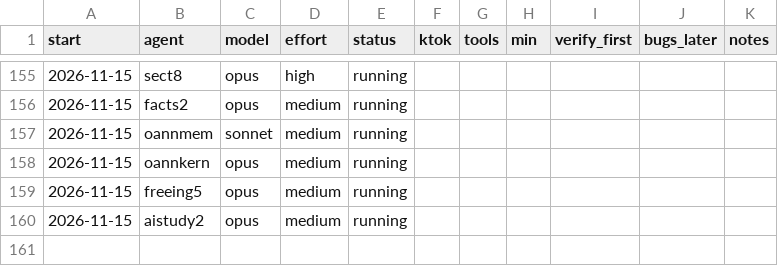
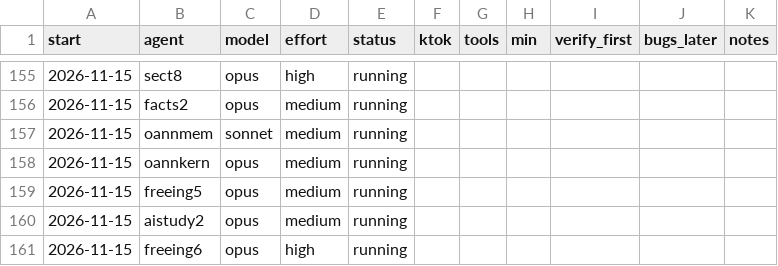
Before and after one commit to osarv/olang, a TSV file: agents.tsv, drawn as a sheet; only a part is shown, gaps mark what is left out; the diff names each change by its address in the sheet, - before the commit and + after, or states it on an @@ line.

Commit message:
review notes 2026-11-15T23:08:22Z

```diff
--- a/agents.tsv
+++ b/agents.tsv
+row 161: 2026-11-15 | freeing6 | opus | high | running
```
